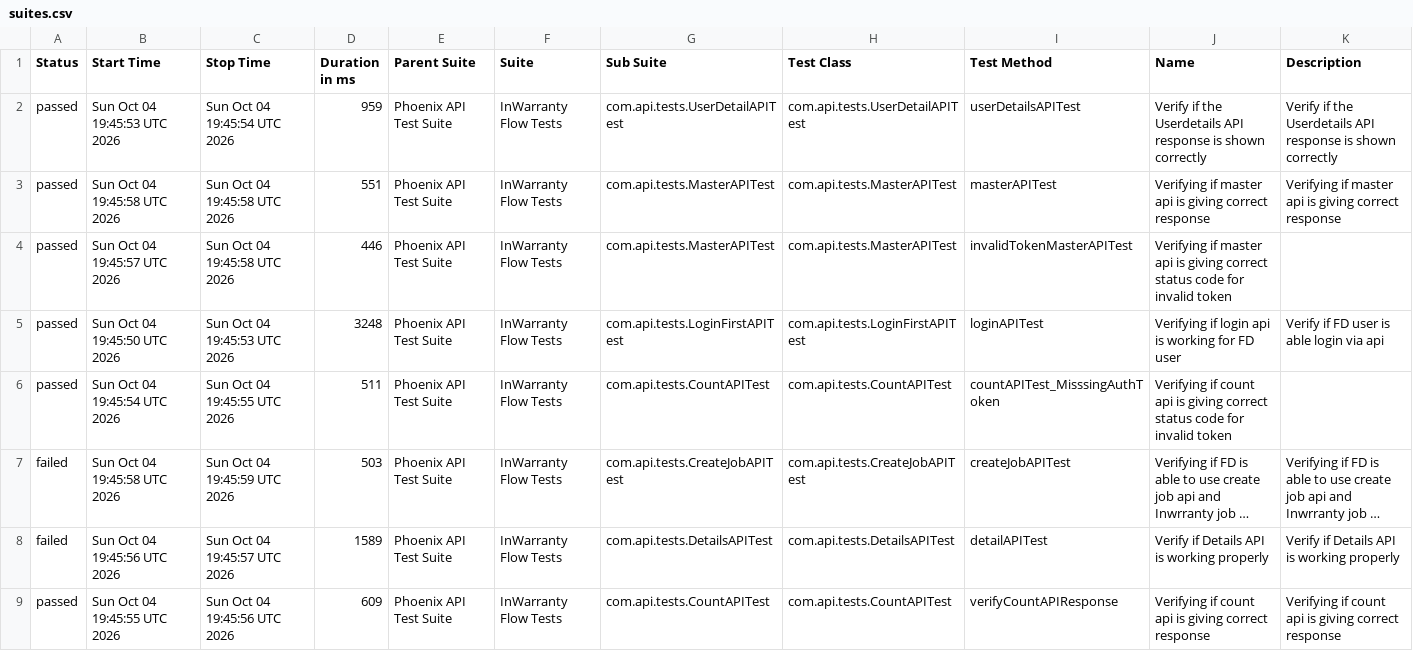
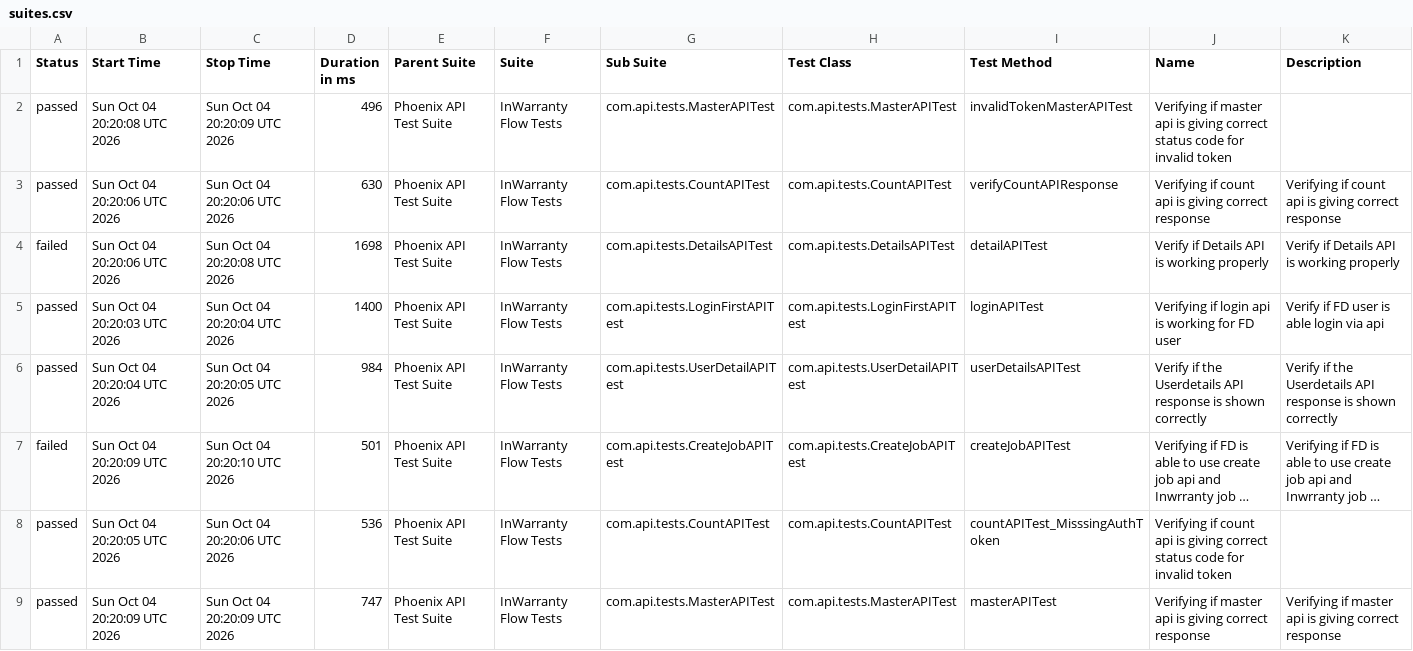
Before and after one commit to taarun96/APIAutomationFrameWork, a CSV file: data/suites.csv, drawn as a sheet; long unchanged cells end in …; removed rows and columns are numbered as before the commit, all else as after; the diff names each change by its address in the sheet, - before the commit and + after, or states it on an @@ line.

```diff
--- a/data/suites.csv
+++ b/data/suites.csv
-row 2: passed | Sun Oct 04 19:45:53 UTC 2026 | Sun Oct 04 19:45:54 UTC 2026 | 959 | Phoenix API Test Suite | InWarranty Flow Tests | com.api.tests.UserDetailAPITest | com.api.tests.UserDetailAPITest | userDetailsAPITest | Verify if the Userdetails API response is shown correctly | Verify if the Userdetails API response is shown correctly
-B2 (Start Time): Sun Oct 04 19:45:58 UTC 2026
+B2 (Start Time): Sun Oct 04 20:20:08 UTC 2026
-C2 (Stop Time): Sun Oct 04 19:45:58 UTC 2026
+C2 (Stop Time): Sun Oct 04 20:20:09 UTC 2026
-D2 (Duration in ms): 551
+D2 (Duration in ms): 496
-I2 (Test Method): masterAPITest
+I2 (Test Method): invalidTokenMasterAPITest
-J2 (Name): …giving correct response
+J2 (Name): …giving correct status code for invalid token
-K2 (Description): Verifying if master api is giving correct response
+K2 (Description): (empty)
-B3 (Start Time): Sun Oct 04 19:45:57 UTC 2026
+B3 (Start Time): Sun Oct 04 20:20:06 UTC 2026
-C3 (Stop Time): Sun Oct 04 19:45:58 UTC 2026
+C3 (Stop Time): Sun Oct 04 20:20:06 UTC 2026
-D3 (Duration in ms): 446
+D3 (Duration in ms): 630
-G3 (Sub Suite): com.api.tests.MasterAPITest
+G3 (Sub Suite): com.api.tests.CountAPITest
-H3 (Test Class): com.api.tests.MasterAPITest
+H3 (Test Class): com.api.tests.CountAPITest
-I3 (Test Method): invalidTokenMasterAPITest
+I3 (Test Method): verifyCountAPIResponse
-J3 (Name): Verifying if master api is giving correct status code for invalid token
+J3 (Name): Verifying if count api is giving correct response
-K3 (Description): (empty)
+K3 (Description): Verifying if count api is giving correct response
+row 4: failed | Sun Oct 04 20:20:06 UTC 2026 | Sun Oct 04 20:20:08 UTC 2026 | 1698 | Phoenix API Test Suite | InWarranty Flow Tests | com.api.tests.DetailsAPITest | com.api.tests.DetailsAPITest | detailAPITest | Verify if Details API is working properly | Verify if Details API is working properly
-B5 (Start Time): Sun Oct 04 19:45:50 UTC 2026
+B5 (Start Time): Sun Oct 04 20:20:03 UTC 2026
-C5 (Stop Time): Sun Oct 04 19:45:53 UTC 2026
+C5 (Stop Time): Sun Oct 04 20:20:04 UTC 2026
-D5 (Duration in ms): 3248
+D5 (Duration in ms): 1400
-B6 (Start Time): Sun Oct 04 19:45:54 UTC 2026
+B6 (Start Time): Sun Oct 04 20:20:04 UTC 2026
-C6 (Stop Time): Sun Oct 04 19:45:55 UTC 2026
+C6 (Stop Time): Sun Oct 04 20:20:05 UTC 2026
-D6 (Duration in ms): 511
+D6 (Duration in ms): 984
-G6 (Sub Suite): com.api.tests.CountAPITest
+G6 (Sub Suite): com.api.tests.UserDetailAPITest
-H6 (Test Class): com.api.tests.CountAPITest
+H6 (Test Class): com.api.tests.UserDetailAPITest
-I6 (Test Method): countAPITest_MisssingAuthToken
+I6 (Test Method): userDetailsAPITest
-J6 (Name): Verifying if count api is giving correct status code for invalid token
+J6 (Name): Verify if the Userdetails API response is shown correctly
-K6 (Description): (empty)
+K6 (Description): Verify if the Userdetails API response is shown correctly
-B7 (Start Time): Sun Oct 04 19:45:58 UTC 2026
+B7 (Start Time): Sun Oct 04 20:20:09 UTC 2026
-C7 (Stop Time): Sun Oct 04 19:45:59 UTC 2026
+C7 (Stop Time): Sun Oct 04 20:20:10 UTC 2026
-D7 (Duration in ms): 503
+D7 (Duration in ms): 501
-row 8: failed | Sun Oct 04 19:45:56 UTC 2026 | Sun Oct 04 19:45:57 UTC 2026 | 1589 | Phoenix API Test Suite | InWarranty Flow Tests | com.api.tests.DetailsAPITest | com.api.tests.DetailsAPITest | detailAPITest | Verify if Details API is working properly | Verify if Details API is working properly
-B8 (Start Time): Sun Oct 04 19:45:55 UTC 2026
+B8 (Start Time): Sun Oct 04 20:20:05 UTC 2026
-C8 (Stop Time): Sun Oct 04 19:45:56 UTC 2026
+C8 (Stop Time): Sun Oct 04 20:20:06 UTC 2026
-D8 (Duration in ms): 609
+D8 (Duration in ms): 536
-I8 (Test Method): verifyCountAPIResponse
+I8 (Test Method): countAPITest_MisssingAuthToken
-J8 (Name): …giving correct response
+J8 (Name): …giving correct status code for invalid token
-K8 (Description): Verifying if count api is giving correct response
+K8 (Description): (empty)
+row 9: passed | Sun Oct 04 20:20:09 UTC 2026 | Sun Oct 04 20:20:09 UTC 2026 | 747 | Phoenix API Test Suite | InWarranty Flow Tests | com.api.tests.MasterAPITest | com.api.tests.MasterAPITest | masterAPITest | Verifying if master api is giving correct response | Verifying if master api is giving correct response
```
Also changed, not shown: data/behaviors.csv, 55 other files.
